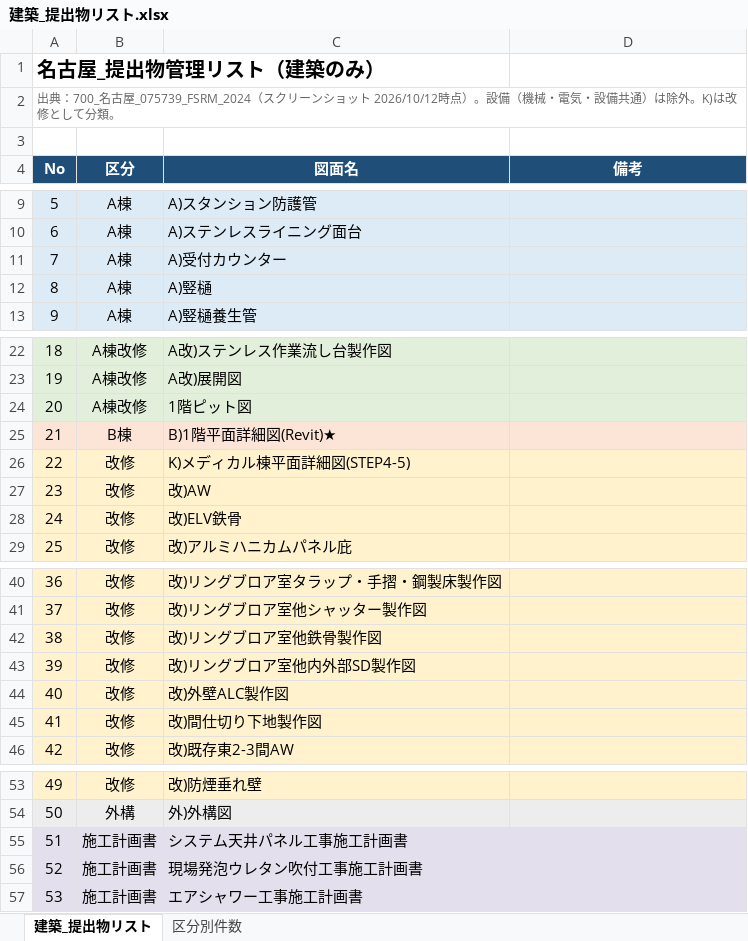
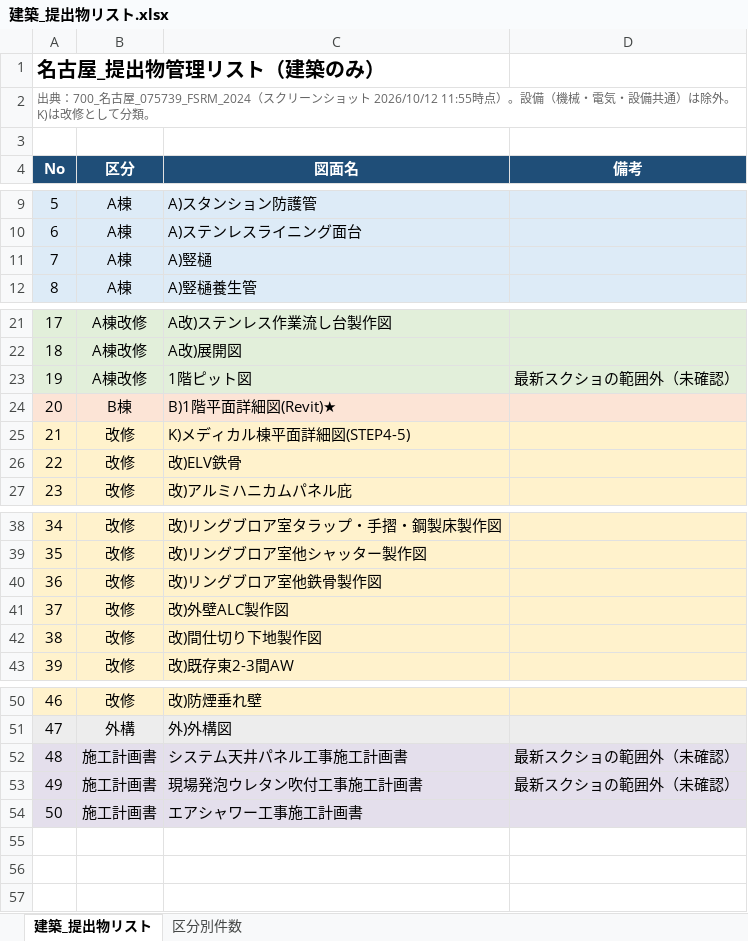
Before and after one commit to tutomukoyama1026-cpu/test-repo, an Excel workbook: 名古屋_提出物/建築_提出物リスト.xlsx, sheet 建築_提出物リスト, drawn as a sheet; only a part is shown, gaps mark what is left out; values as stored, in another font and other column widths than the file's, no borders; charts and pictures not drawn; removed rows and columns are numbered as before the commit, all else as after; the diff names each change by its address in the sheet, - before the commit and + after, or states it on an @@ line.

```diff
--- a/名古屋_提出物/建築_提出物リスト.xlsx (sheet 建築_提出物リスト)
+++ b/名古屋_提出物/建築_提出物リスト.xlsx (sheet 建築_提出物リスト)
@@ column A (No) renumbered from row 2 down @@
-row 11: 7 | A棟 | A)受付カウンター
-D23 (備考): (empty)
+D23 (備考): 最新スクショの範囲外（未確認）
-row 27: 23 | 改修 | 改)AW
-row 43: 39 | 改修 | 改)リングブロア室他内外部SD製作図
-D52:D53 (備考): (empty)
+D52:D53 (備考): 最新スクショの範囲外（未確認）
```
Also changed, not shown: sheet 区分別件数, formulas that keep their value.
